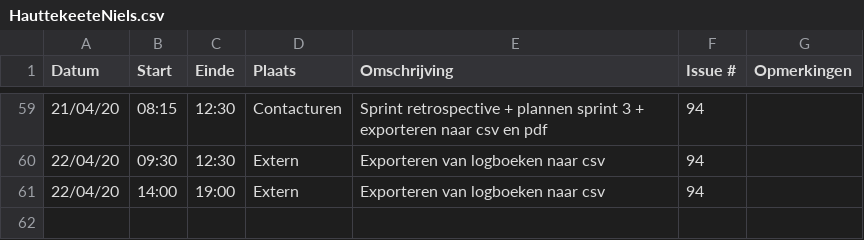
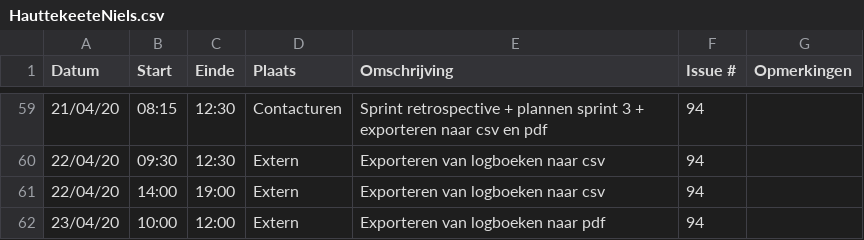
Before and after one commit to philipkukoba/Bachelors-Dissertation-DroneWebApp, a CSV file: logboeken/HauttekeeteNiels.csv, drawn as a sheet; only a part is shown, gaps mark what is left out; the diff names each change by its address in the sheet, - before the commit and + after, or states it on an @@ line.

Commit message:
Update HauttekeeteNiels.csv

```diff
--- a/logboeken/HauttekeeteNiels.csv
+++ b/logboeken/HauttekeeteNiels.csv
+row 62: 23/04/20 | 10:00 | 12:00 | Extern | Exporteren van logboeken naar pdf | 94
```
